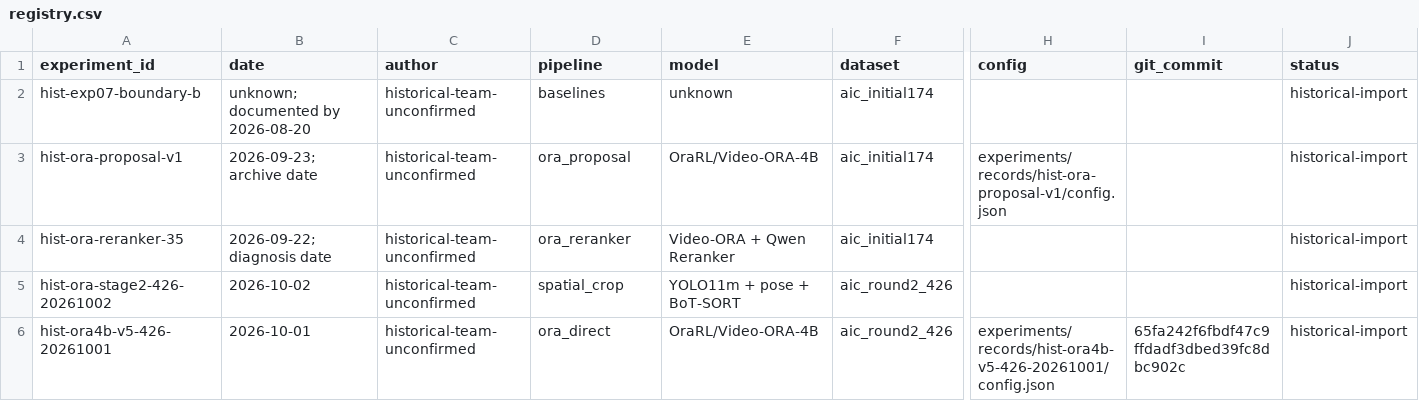
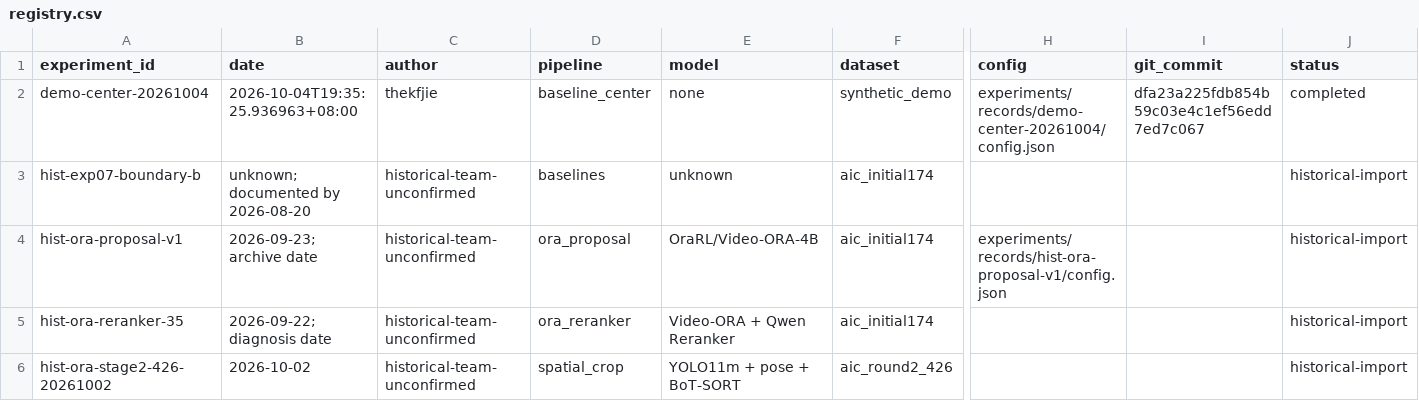
Before and after one commit to waire-echo/video-highlight-unified, a CSV file: experiments/registry.csv, drawn as a sheet; only a part is shown, gaps mark what is left out; the shorter side is filled out with more unchanged rows; rows hold the shown columns only; the diff names each change by its address in the sheet, - before the commit and + after, or states it on an @@ line.

Commit message:
Record reproducible CPU baseline smoke experiment

```diff
--- a/experiments/registry.csv
+++ b/experiments/registry.csv
+row 2: demo-center-20261004 | 2026-10-04T19:35:25.936963+08:00 | thekfjie | baseline_center | none | synthetic_demo | experiments/records/demo-center-20261004/config.json | dfa23a225fdb854b59c03e4c1ef56edd7ed7c067 | completed
```
Also changed, not shown: 3 other files.
